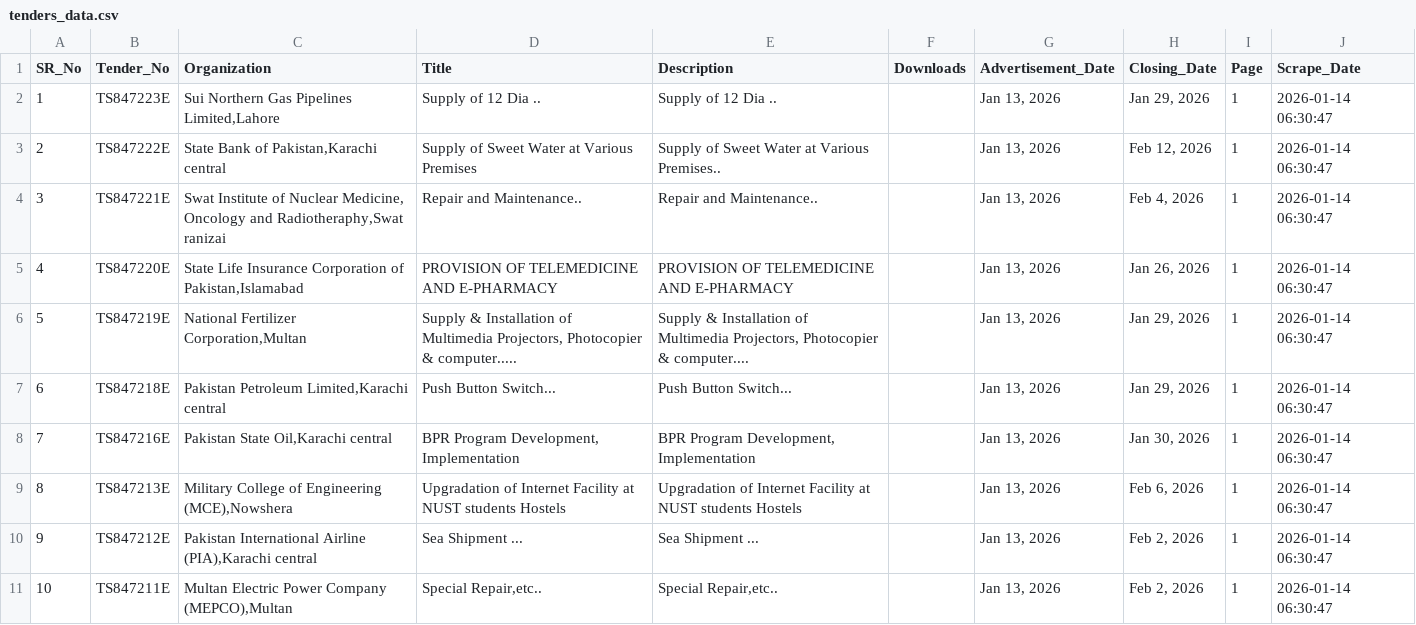
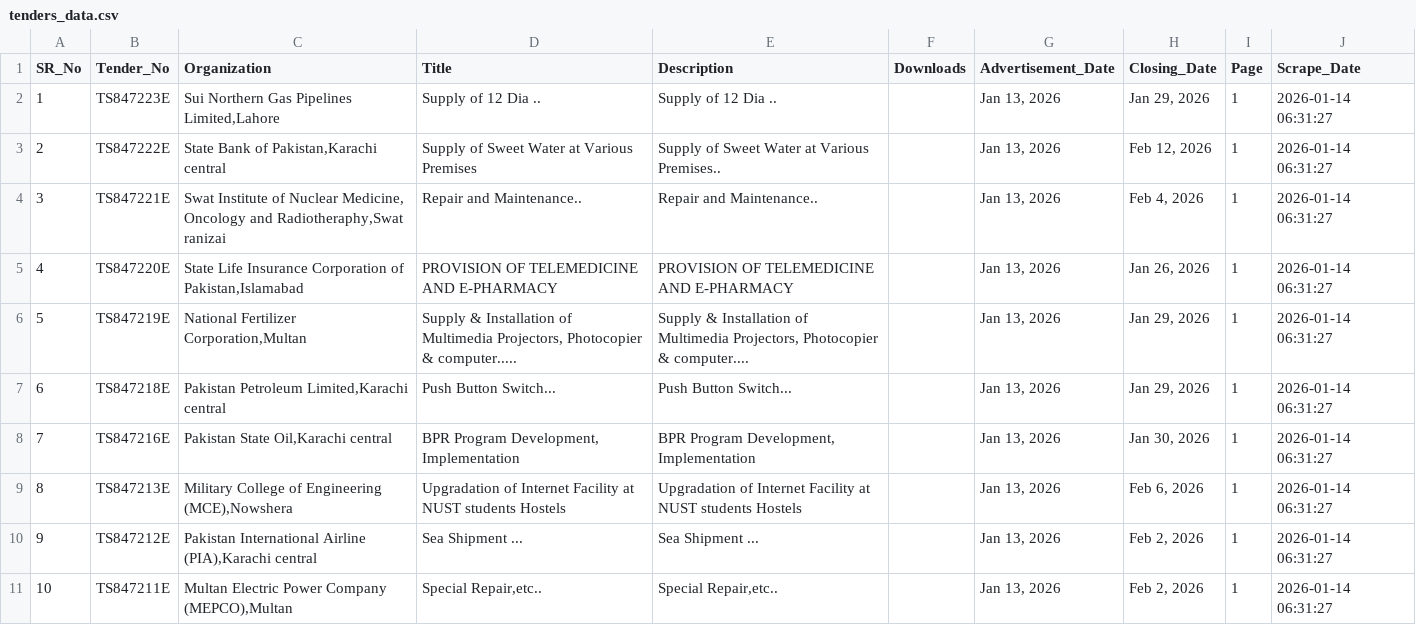
Before and after one commit to umarcsit/ProjectScrapers, a CSV file: tenders_data.csv, drawn as a sheet.

```diff
--- a/tenders_data.csv
+++ b/tenders_data.csv
@@ -1,11 +1,11 @@
 SR_No,Tender_No,Organization,Title,Description,Downloads,Advertisement_Date,Closing_Date,Page,Scrape_Date
-1,TS847223E,"Sui Northern Gas Pipelines Limited,Lahore",Supply of 12 Dia ..,Supply of 12 Dia ..,,"Jan 13, 2026","Jan 29, 2026",1,2026-01-14 06:30:47
-2,TS847222E,"State Bank of Pakistan,Karachi central",Supply of Sweet Water at Various Premises,Supply of Sweet Water at Various Premises..,,"Jan 13, 2026","Feb 12, 2026",1,2026-01-14 06:30:47
-3,TS847221E,"Swat Institute of Nuclear Medicine, Oncology and Radiotheraphy,Swat ranizai",Repair and Maintenance..,Repair and Maintenance..,,"Jan 13, 2026","Feb 4, 2026",1,2026-01-14 06:30:47
-4,TS847220E,"State Life Insurance Corporation of Pakistan,Islamabad",PROVISION OF TELEMEDICINE AND E-PHARMACY,PROVISION OF TELEMEDICINE AND E-PHARMACY,,"Jan 13, 2026","Jan 26, 2026",1,2026-01-14 06:30:47
-5,TS847219E,"National Fertilizer Corporation,Multan","Supply & Installation of Multimedia Projectors, Photocopier & computer.....","Supply & Installation of Multimedia Projectors, Photocopier & computer....",,"Jan 13, 2026","Jan 29, 2026",1,2026-01-14 06:30:47
-6,TS847218E,"Pakistan Petroleum Limited,Karachi central",Push Button Switch...,Push Button Switch...,,"Jan 13, 2026","Jan 29, 2026",1,2026-01-14 06:30:47
-7,TS847216E,"Pakistan State Oil,Karachi central","BPR Program Development, Implementation","BPR Program Development, Implementation",,"Jan 13, 2026","Jan 30, 2026",1,2026-01-14 06:30:47
-8,TS847213E,"Military College of Engineering (MCE),Nowshera",Upgradation of Internet Facility at NUST students Hostels,Upgradation of Internet Facility at NUST students Hostels,,"Jan 13, 2026","Feb 6, 2026",1,2026-01-14 06:30:47
-9,TS847212E,"Pakistan International Airline (PIA),Karachi central",Sea Shipment ...,Sea Shipment ...,,"Jan 13, 2026","Feb 2, 2026",1,2026-01-14 06:30:47
-10,TS847211E,"Multan Electric Power Company (MEPCO),Multan","Special Repair,etc..","Special Repair,etc..",,"Jan 13, 2026","Feb 2, 2026",1,2026-01-14 06:30:47
+1,TS847223E,"Sui Northern Gas Pipelines Limited,Lahore",Supply of 12 Dia ..,Supply of 12 Dia ..,,"Jan 13, 2026","Jan 29, 2026",1,2026-01-14 06:31:27
+2,TS847222E,"State Bank of Pakistan,Karachi central",Supply of Sweet Water at Various Premises,Supply of Sweet Water at Various Premises..,,"Jan 13, 2026","Feb 12, 2026",1,2026-01-14 06:31:27
+3,TS847221E,"Swat Institute of Nuclear Medicine, Oncology and Radiotheraphy,Swat ranizai",Repair and Maintenance..,Repair and Maintenance..,,"Jan 13, 2026","Feb 4, 2026",1,2026-01-14 06:31:27
+4,TS847220E,"State Life Insurance Corporation of Pakistan,Islamabad",PROVISION OF TELEMEDICINE AND E-PHARMACY,PROVISION OF TELEMEDICINE AND E-PHARMACY,,"Jan 13, 2026","Jan 26, 2026",1,2026-01-14 06:31:27
+5,TS847219E,"National Fertilizer Corporation,Multan","Supply & Installation of Multimedia Projectors, Photocopier & computer.....","Supply & Installation of Multimedia Projectors, Photocopier & computer....",,"Jan 13, 2026","Jan 29, 2026",1,2026-01-14 06:31:27
+6,TS847218E,"Pakistan Petroleum Limited,Karachi central",Push Button Switch...,Push Button Switch...,,"Jan 13, 2026","Jan 29, 2026",1,2026-01-14 06:31:27
+7,TS847216E,"Pakistan State Oil,Karachi central","BPR Program Development, Implementation","BPR Program Development, Implementation",,"Jan 13, 2026","Jan 30, 2026",1,2026-01-14 06:31:27
+8,TS847213E,"Military College of Engineering (MCE),Nowshera",Upgradation of Internet Facility at NUST students Hostels,Upgradation of Internet Facility at NUST students Hostels,,"Jan 13, 2026","Feb 6, 2026",1,2026-01-14 06:31:27
+9,TS847212E,"Pakistan International Airline (PIA),Karachi central",Sea Shipment ...,Sea Shipment ...,,"Jan 13, 2026","Feb 2, 2026",1,2026-01-14 06:31:27
+10,TS847211E,"Multan Electric Power Company (MEPCO),Multan","Special Repair,etc..","Special Repair,etc..",,"Jan 13, 2026","Feb 2, 2026",1,2026-01-14 06:31:27
```
